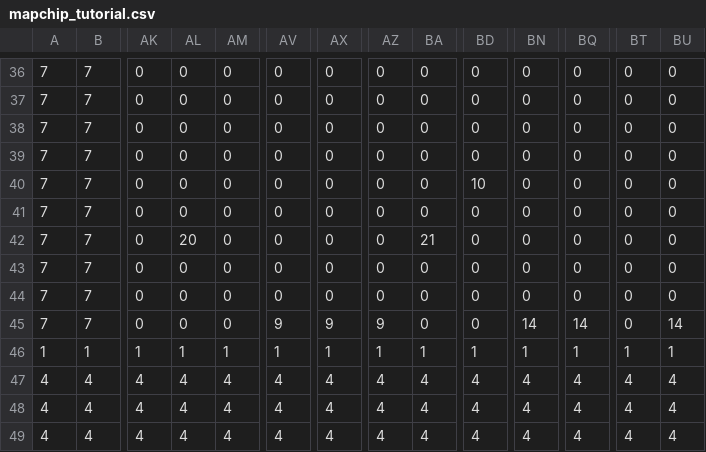
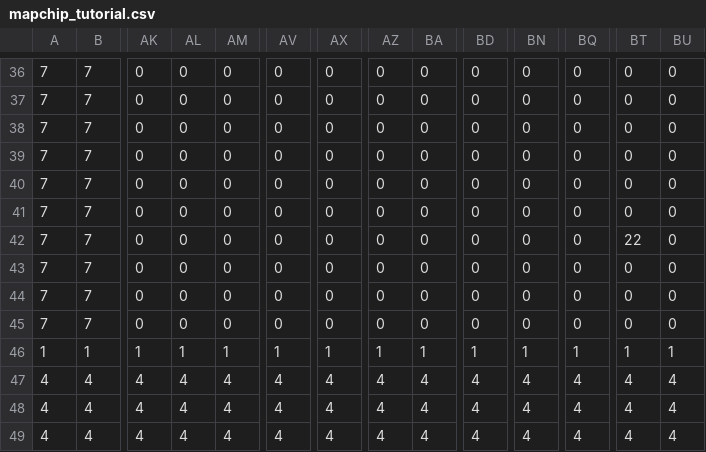
Before and after one commit to yuzu00117/2025_HEW, a CSV file: asset/mapchip_tutorial.csv, drawn as a sheet; only a part is shown, gaps mark what is left out; the diff names each change by its address in the sheet, - before the commit and + after, or states it on an @@ line.

```diff
--- a/asset/mapchip_tutorial.csv
+++ b/asset/mapchip_tutorial.csv
-BD40: 10
+BD40: 0
-AL42: 20
+AL42: 0
-BA42: 21
+BA42: 0
-BT42: 0
+BT42: 22
-AV45: 9
+AV45: 0
-AX45: 9
+AX45: 0
-AZ45: 9
+AZ45: 0
-BN45: 14
+BN45: 0
-BQ45: 14
+BQ45: 0
-BU45: 14
+BU45: 0
```
Also changed, not shown: 3 other files.
